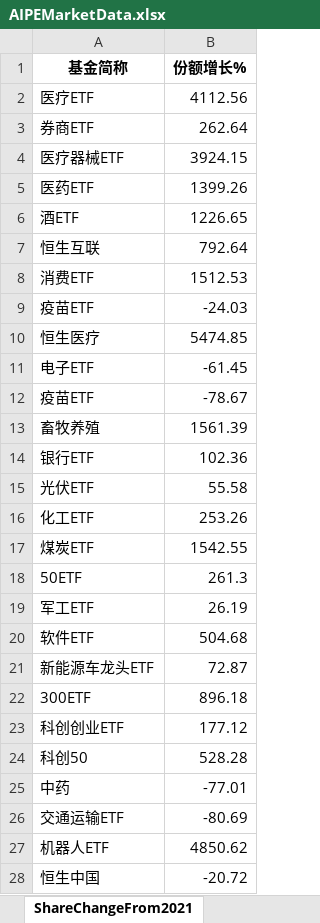
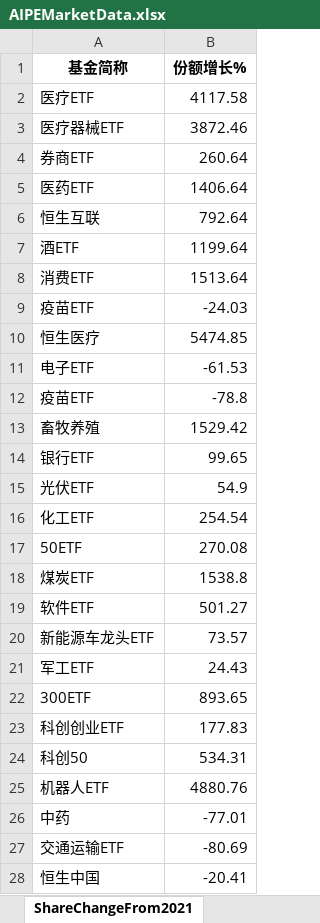
Before and after one commit to digital-era/AIPEMarketDashboard, an Excel workbook: AIPEMarketData.xlsx, sheet ShareChangeFrom2021, drawn as a sheet; only a part is shown; values as stored, in another font and other column widths than the file's, no borders; removed rows and columns are numbered as before the commit, all else as after; the diff covers the shown part only; the diff names each change by its address in the sheet, - before the commit and + after, or states it on an @@ line.

```diff
--- a/AIPEMarketData.xlsx (sheet ShareChangeFrom2021)
+++ b/AIPEMarketData.xlsx (sheet ShareChangeFrom2021)
-B2 (份额增长%): 4112.56
+B2 (份额增长%): 4117.58
-row 3: 券商ETF | 262.64
-B3 (份额增长%): 3924.15
+B3 (份额增长%): 3872.46
+row 4: 券商ETF | 260.64
-B5 (份额增长%): 1399.26
+B5 (份额增长%): 1406.64
-row 6: 酒ETF | 1226.65
+row 7: 酒ETF | 1199.64
-B8 (份额增长%): 1512.53
+B8 (份额增长%): 1513.64
-B11 (份额增长%): -61.45
+B11 (份额增长%): -61.53
-B12 (份额增长%): -78.67
+B12 (份额增长%): -78.8
-B13 (份额增长%): 1561.39
+B13 (份额增长%): 1529.42
-B14 (份额增长%): 102.36
+B14 (份额增长%): 99.65
-B15 (份额增长%): 55.58
+B15 (份额增长%): 54.9
-B16 (份额增长%): 253.26
+B16 (份额增长%): 254.54
-row 17: 煤炭ETF | 1542.55
-B17 (份额增长%): 261.3
+B17 (份额增长%): 270.08
-row 19: 军工ETF | 26.19
+row 18: 煤炭ETF | 1538.8
-B19 (份额增长%): 504.68
+B19 (份额增长%): 501.27
-B20 (份额增长%): 72.87
+B20 (份额增长%): 73.57
+row 21: 军工ETF | 24.43
-B22 (份额增长%): 896.18
+B22 (份额增长%): 893.65
-B23 (份额增长%): 177.12
+B23 (份额增长%): 177.83
-B24 (份额增长%): 528.28
+B24 (份额增长%): 534.31
+row 25: 机器人ETF | 4880.76
-row 27: 机器人ETF | 4850.62
-B28 (份额增长%): -20.72
+B28 (份额增长%): -20.41
```
Also changed, not shown: 6 added rows, 6 removed rows and 22 edited cells elsewhere in this sheet, sheet DistributeHotIndustry, sheet PriceThisYearChange, sheet TopStockInTopPotScore, sheet TopStockIn5DaysMainFund, sheet PriceChangeFrom2021, sheet ShareThisYearChange, 7 more sheets, 1 other file.
